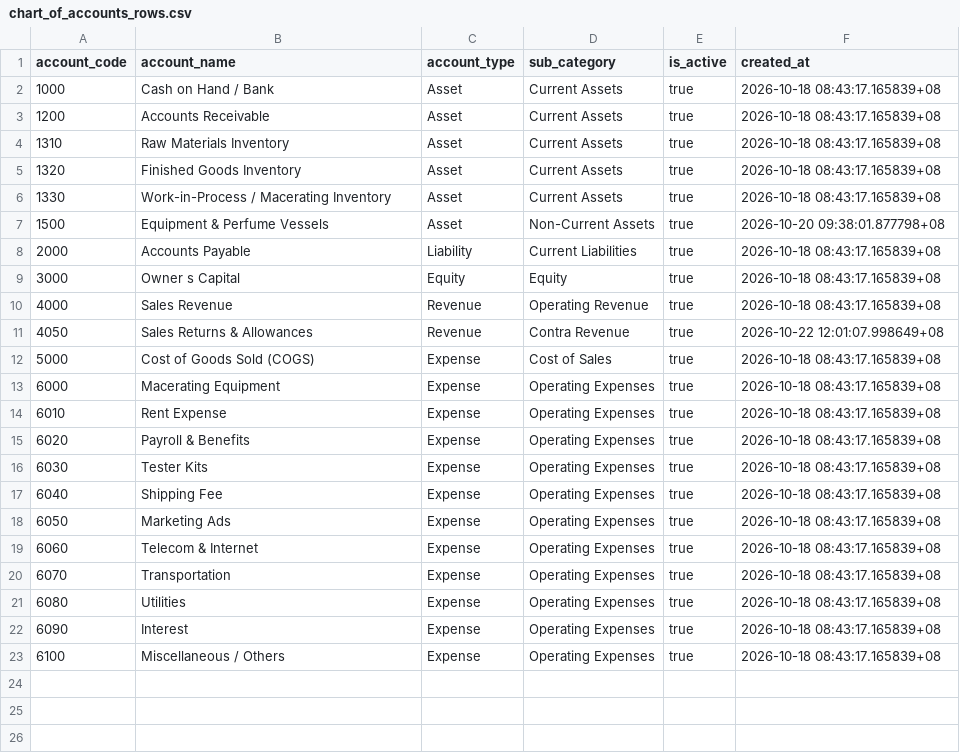
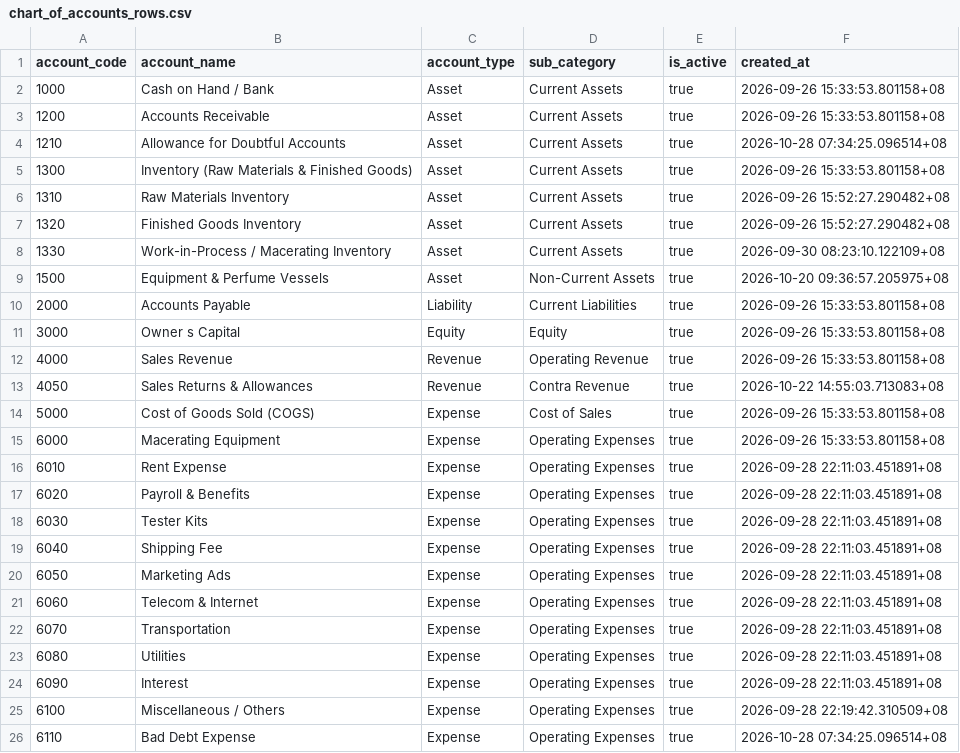
Before and after one commit to chinitoscento/chinitoscento, a CSV file: Back Up Files/Exported Tables/From Live/chart_of_accounts_rows.csv, drawn as a sheet.

```diff
--- a/Back Up Files/Exported Tables/From Live/chart_of_accounts_rows.csv
+++ b/Back Up Files/Exported Tables/From Live/chart_of_accounts_rows.csv
@@ -1,23 +1,26 @@
 account_code,account_name,account_type,sub_category,is_active,created_at
-1000,Cash on Hand / Bank,Asset,Current Assets,true,2026-10-18 08:43:17.165839+08
-1200,Accounts Receivable,Asset,Current Assets,true,2026-10-18 08:43:17.165839+08
-1310,Raw Materials Inventory,Asset,Current Assets,true,2026-10-18 08:43:17.165839+08
-1320,Finished Goods Inventory,Asset,Current Assets,true,2026-10-18 08:43:17.165839+08
-1330,Work-in-Process / Macerating Inventory,Asset,Current Assets,true,2026-10-18 08:43:17.165839+08
-1500,Equipment & Perfume Vessels,Asset,Non-Current Assets,true,2026-10-20 09:38:01.877798+08
-2000,Accounts Payable,Liability,Current Liabilities,true,2026-10-18 08:43:17.165839+08
-3000,Owner s Capital,Equity,Equity,true,2026-10-18 08:43:17.165839+08
-4000,Sales Revenue,Revenue,Operating Revenue,true,2026-10-18 08:43:17.165839+08
-4050,Sales Returns & Allowances,Revenue,Contra Revenue,true,2026-10-22 12:01:07.998649+08
-5000,Cost of Goods Sold (COGS),Expense,Cost of Sales,true,2026-10-18 08:43:17.165839+08
-6000,Macerating Equipment,Expense,Operating Expenses,true,2026-10-18 08:43:17.165839+08
-6010,Rent Expense,Expense,Operating Expenses,true,2026-10-18 08:43:17.165839+08
-6020,Payroll & Benefits,Expense,Operating Expenses,true,2026-10-18 08:43:17.165839+08
-6030,Tester Kits,Expense,Operating Expenses,true,2026-10-18 08:43:17.165839+08
-6040,Shipping Fee,Expense,Operating Expenses,true,2026-10-18 08:43:17.165839+08
-6050,Marketing Ads,Expense,Operating Expenses,true,2026-10-18 08:43:17.165839+08
-6060,Telecom & Internet,Expense,Operating Expenses,true,2026-10-18 08:43:17.165839+08
-6070,Transportation,Expense,Operating Expenses,true,2026-10-18 08:43:17.165839+08
-6080,Utilities,Expense,Operating Expenses,true,2026-10-18 08:43:17.165839+08
-6090,Interest,Expense,Operating Expenses,true,2026-10-18 08:43:17.165839+08
-6100,Miscellaneous / Others,Expense,Operating Expenses,true,2026-10-18 08:43:17.165839+08
+1000,Cash on Hand / Bank,Asset,Current Assets,true,2026-09-26 15:33:53.801158+08
+1200,Accounts Receivable,Asset,Current Assets,true,2026-09-26 15:33:53.801158+08
+1210,Allowance for Doubtful Accounts,Asset,Current Assets,true,2026-10-28 07:34:25.096514+08
+1300,Inventory (Raw Materials & Finished Goods),Asset,Current Assets,true,2026-09-26 15:33:53.801158+08
+1310,Raw Materials Inventory,Asset,Current Assets,true,2026-09-26 15:52:27.290482+08
+1320,Finished Goods Inventory,Asset,Current Assets,true,2026-09-26 15:52:27.290482+08
+1330,Work-in-Process / Macerating Inventory,Asset,Current Assets,true,2026-09-30 08:23:10.122109+08
+1500,Equipment & Perfume Vessels,Asset,Non-Current Assets,true,2026-10-20 09:36:57.205975+08
+2000,Accounts Payable,Liability,Current Liabilities,true,2026-09-26 15:33:53.801158+08
+3000,Owner s Capital,Equity,Equity,true,2026-09-26 15:33:53.801158+08
+4000,Sales Revenue,Revenue,Operating Revenue,true,2026-09-26 15:33:53.801158+08
+4050,Sales Returns & Allowances,Revenue,Contra Revenue,true,2026-10-22 14:55:03.713083+08
+5000,Cost of Goods Sold (COGS),Expense,Cost of Sales,true,2026-09-26 15:33:53.801158+08
+6000,Macerating Equipment,Expense,Operating Expenses,true,2026-09-26 15:33:53.801158+08
+6010,Rent Expense,Expense,Operating Expenses,true,2026-09-28 22:11:03.451891+08
+6020,Payroll & Benefits,Expense,Operating Expenses,true,2026-09-28 22:11:03.451891+08
+6030,Tester Kits,Expense,Operating Expenses,true,2026-09-28 22:11:03.451891+08
+6040,Shipping Fee,Expense,Operating Expenses,true,2026-09-28 22:11:03.451891+08
+6050,Marketing Ads,Expense,Operating Expenses,true,2026-09-28 22:11:03.451891+08
+6060,Telecom & Internet,Expense,Operating Expenses,true,2026-09-28 22:11:03.451891+08
+6070,Transportation,Expense,Operating Expenses,true,2026-09-28 22:11:03.451891+08
+6080,Utilities,Expense,Operating Expenses,true,2026-09-28 22:11:03.451891+08
+6090,Interest,Expense,Operating Expenses,true,2026-09-28 22:11:03.451891+08
+6100,Miscellaneous / Others,Expense,Operating Expenses,true,2026-09-28 22:19:42.310509+08
+6110,Bad Debt Expense,Expense,Operating Expenses,true,2026-10-28 07:34:25.096514+08
```
Also changed, not shown: Back Up Files/Exported Tables/From Live/packaging_rows.csv, Back Up Files/Exported Tables/From Live/sales_orders_rows.csv, 4 other files.
